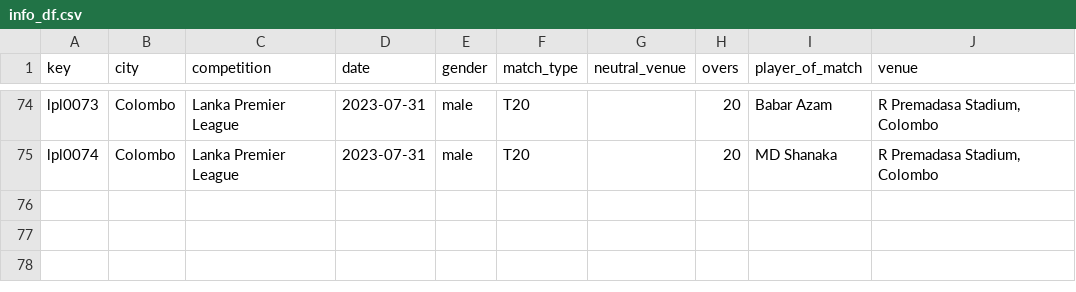
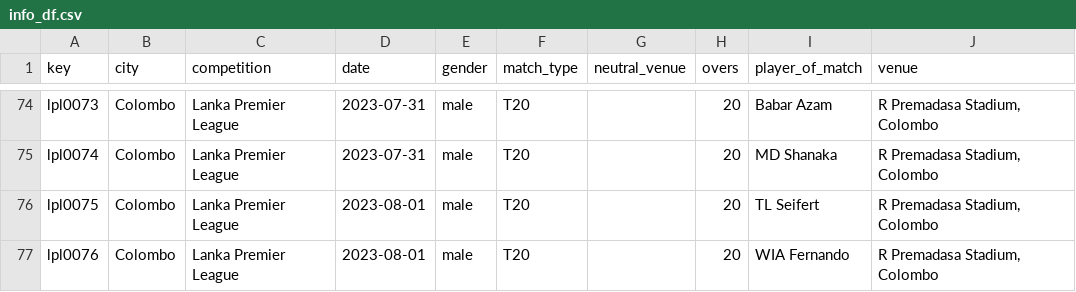
Before and after one commit to sawlachintan/cricket_data, a CSV file: lpl_data/info_df.csv, drawn as a sheet; only a part is shown, gaps mark what is left out.

```diff
--- a/lpl_data/info_df.csv
+++ b/lpl_data/info_df.csv
@@ -75 +75,3 @@ lpl0073,Colombo,Lanka Premier League,2023-07-31,male,T20,,20,Babar Azam,"R Prema
 lpl0074,Colombo,Lanka Premier League,2023-07-31,male,T20,,20,MD Shanaka,"R Premadasa Stadium, Colombo"
+lpl0075,Colombo,Lanka Premier League,2023-08-01,male,T20,,20,TL Seifert,"R Premadasa Stadium, Colombo"
+lpl0076,Colombo,Lanka Premier League,2023-08-01,male,T20,,20,WIA Fernando,"R Premadasa Stadium, Colombo"
```
Also changed, not shown: lpl_data/outcome_df.csv, lpl_data/team_df.csv, 15 other files.
